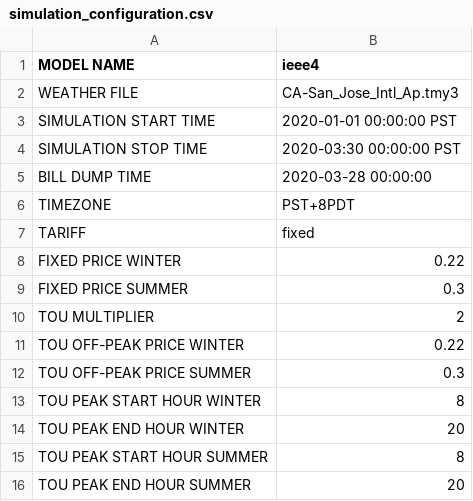
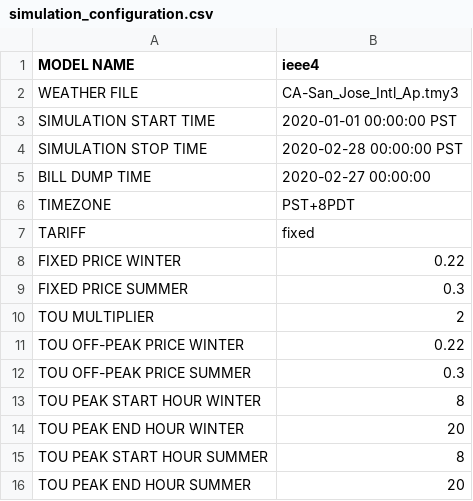
Before and after one commit to aivanova5/tariff_design, a CSV file: config/simulation_configuration.csv, drawn as a sheet.

Commit message:
Fixed Run away model problem

```diff
--- a/config/simulation_configuration.csv
+++ b/config/simulation_configuration.csv
@@ -3,4 +3,4 @@ WEATHER FILE,CA-San_Jose_Intl_Ap.tmy3
 SIMULATION START TIME, 2020-01-01 00:00:00 PST
-SIMULATION STOP TIME, 2020-03:30 00:00:00 PST
-BILL DUMP TIME, 2020-03-28 00:00:00
+SIMULATION STOP TIME, 2020-02-28 00:00:00 PST
+BILL DUMP TIME, 2020-02-27 00:00:00
 TIMEZONE, PST+8PDT
```
Also changed, not shown: 3 other files.
